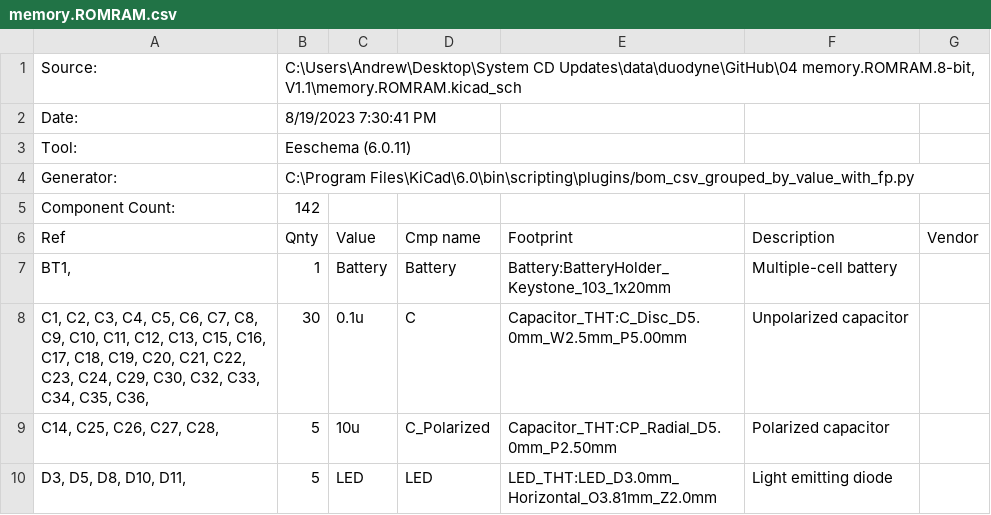
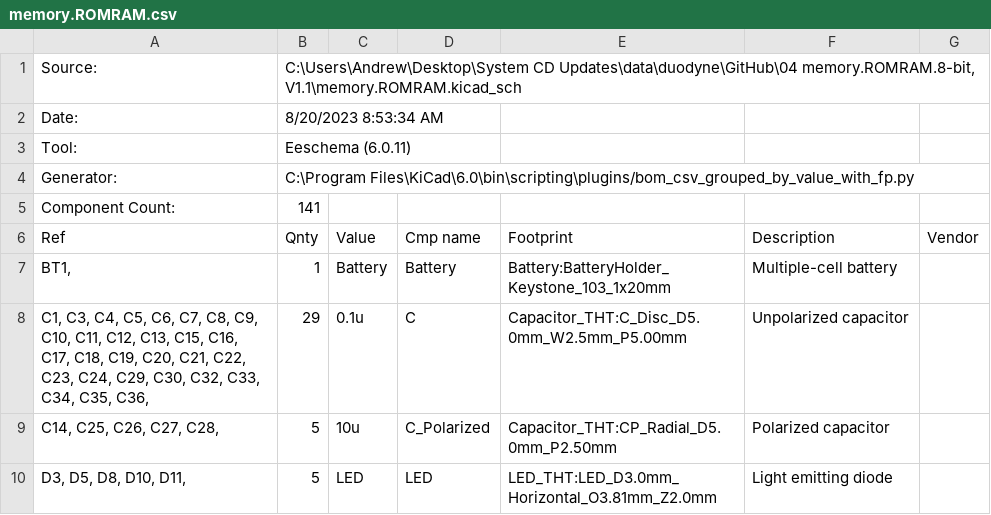
Before and after one commit to lynchaj/duodyne, a CSV file: 04 memory.ROMRAM.8-bit, V1.1/memory.ROMRAM.csv, drawn as a sheet; only a part is shown.

```diff
--- a/04 memory.ROMRAM.8-bit, V1.1/memory.ROMRAM.csv
+++ b/04 memory.ROMRAM.8-bit, V1.1/memory.ROMRAM.csv
@@ -1,9 +1,9 @@
 "Source:","C:\Users\Andrew\Desktop\System CD Updates\data\duodyne\GitHub\04 memory.ROMRAM.8-bit, V1.1\memory.ROMRAM.kicad_sch"
-"Date:","8/19/2023 7:30:41 PM"
+"Date:","8/20/2023 8:53:34 AM"
 "Tool:","Eeschema (6.0.11)"
 "Generator:","C:\Program Files\KiCad\6.0\bin\scripting\plugins/bom_csv_grouped_by_value_with_fp.py"
-"Component Count:","142"
+"Component Count:","141"
 "Ref","Qnty","Value","Cmp name","Footprint","Description","Vendor"
 "BT1, ","1","Battery","Battery","Battery:BatteryHolder_Keystone_103_1x20mm","Multiple-cell battery",""
-"C1, C2, C3, C4, C5, C6, C7, C8, C9, C10, C11, C12, C13, C15, C16, C17, C18, C19, C20, C21, C22, C23, C24, C29, C30, C32, C33, C34, C35, C36, ","30","0.1u","C","Capacitor_THT:C_Disc_D5.0mm_W2.5mm_P5.00mm","Unpolarized capacitor",""
+"C1, C3, C4, C5, C6, C7, C8, C9, C10, C11, C12, C13, C15, C16, C17, C18, C19, C20, C21, C22, C23, C24, C29, C30, C32, C33, C34, C35, C36, ","29","0.1u","C","Capacitor_THT:C_Disc_D5.0mm_W2.5mm_P5.00mm","Unpolarized capacitor",""
 "C14, C25, C26, C27, C28, ","5","10u","C_Polarized","Capacitor_THT:CP_Radial_D5.0mm_P2.50mm","Polarized capacitor",""
```
Also changed, not shown: 03 processor.Z80, V1.1/processor.Z80.csv, 23 other files.
